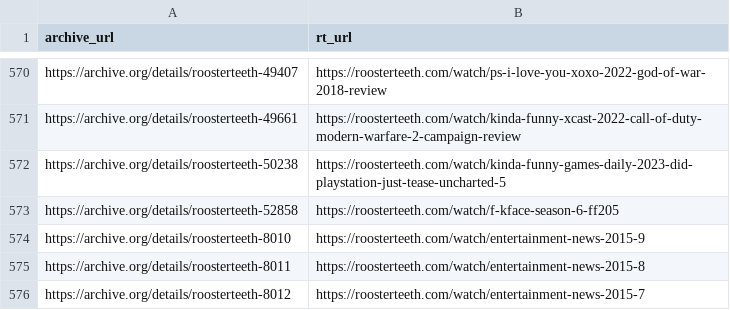
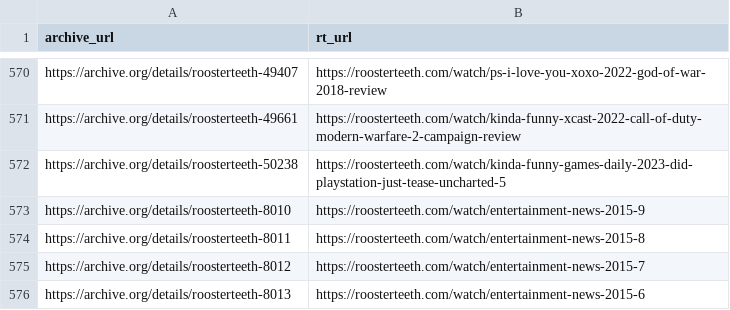
Before and after one commit to shiruken/rt-archive, a CSV file: data/incomplete_urls.csv, drawn as a sheet; only a part is shown, gaps mark what is left out; the shorter side is filled out with more unchanged rows; the diff names each change by its address in the sheet, - before the commit and + after, or states it on an @@ line.

```diff
--- a/data/incomplete_urls.csv
+++ b/data/incomplete_urls.csv
-row 573: https://archive.org/details/roosterteeth-52858 | https://roosterteeth.com/watch/f-kface-season-6-ff205
```
Also changed, not shown: docs/incomplete/incomplete.csv, docs/missing/missing.csv, 9 other files.
